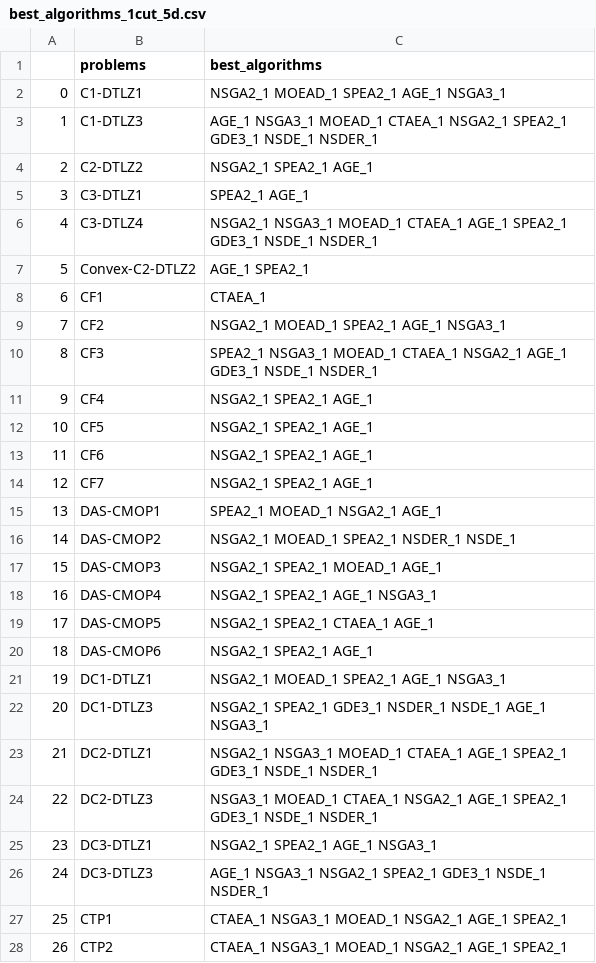
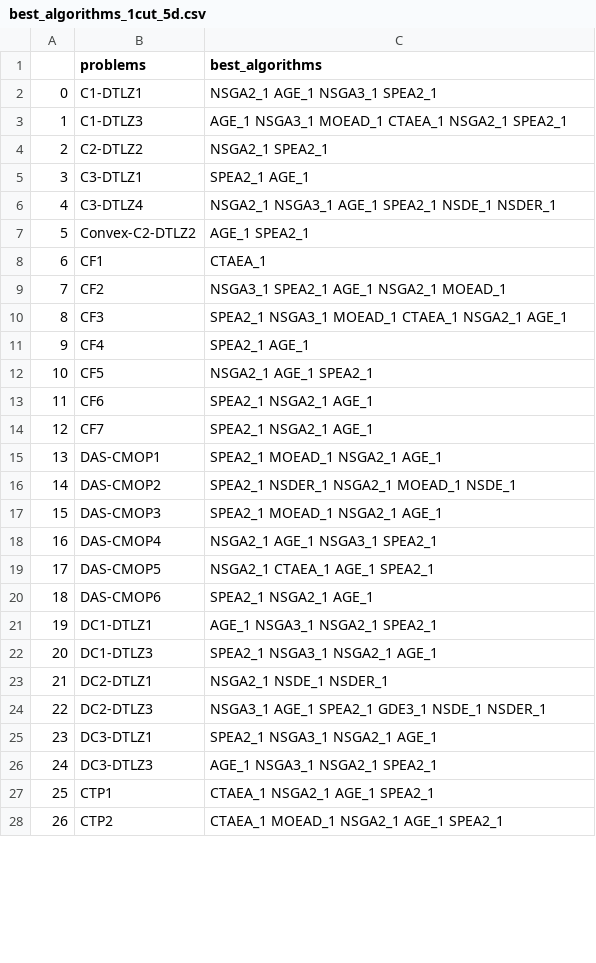
Before and after one commit to andrejaana/algorithm_selection_CMO, a CSV file: data/best_algorithms_1cut_5d.csv, drawn as a sheet; only a part is shown; the diff covers the shown part only.

```diff
--- a/data/best_algorithms_1cut_5d.csv
+++ b/data/best_algorithms_1cut_5d.csv
@@ -1,28 +1,28 @@
 ,problems,best_algorithms
-0,C1-DTLZ1,NSGA2_1 MOEAD_1 SPEA2_1 AGE_1 NSGA3_1
-1,C1-DTLZ3,AGE_1 NSGA3_1 MOEAD_1 CTAEA_1 NSGA2_1 SPEA2_1 GDE3_1 NSDE_1 NSDER_1
-2,C2-DTLZ2,NSGA2_1 SPEA2_1 AGE_1
+0,C1-DTLZ1,NSGA2_1 AGE_1 NSGA3_1 SPEA2_1
+1,C1-DTLZ3,AGE_1 NSGA3_1 MOEAD_1 CTAEA_1 NSGA2_1 SPEA2_1
+2,C2-DTLZ2,NSGA2_1 SPEA2_1
 3,C3-DTLZ1,SPEA2_1 AGE_1
-4,C3-DTLZ4,NSGA2_1 NSGA3_1 MOEAD_1 CTAEA_1 AGE_1 SPEA2_1 GDE3_1 NSDE_1 NSDER_1
+4,C3-DTLZ4,NSGA2_1 NSGA3_1 AGE_1 SPEA2_1 NSDE_1 NSDER_1
 5,Convex-C2-DTLZ2,AGE_1 SPEA2_1
 6,CF1,CTAEA_1
-7,CF2,NSGA2_1 MOEAD_1 SPEA2_1 AGE_1 NSGA3_1
-8,CF3,SPEA2_1 NSGA3_1 MOEAD_1 CTAEA_1 NSGA2_1 AGE_1 GDE3_1 NSDE_1 NSDER_1
-9,CF4,NSGA2_1 SPEA2_1 AGE_1
-10,CF5,NSGA2_1 SPEA2_1 AGE_1
-11,CF6,NSGA2_1 SPEA2_1 AGE_1
-12,CF7,NSGA2_1 SPEA2_1 AGE_1
+7,CF2,NSGA3_1 SPEA2_1 AGE_1 NSGA2_1 MOEAD_1
+8,CF3,SPEA2_1 NSGA3_1 MOEAD_1 CTAEA_1 NSGA2_1 AGE_1
+9,CF4,SPEA2_1 AGE_1
+10,CF5,NSGA2_1 AGE_1 SPEA2_1
+11,CF6,SPEA2_1 NSGA2_1 AGE_1
+12,CF7,SPEA2_1 NSGA2_1 AGE_1
 13,DAS-CMOP1,SPEA2_1 MOEAD_1 NSGA2_1 AGE_1
-14,DAS-CMOP2,NSGA2_1 MOEAD_1 SPEA2_1 NSDER_1 NSDE_1
-15,DAS-CMOP3,NSGA2_1 SPEA2_1 MOEAD_1 AGE_1
-16,DAS-CMOP4,NSGA2_1 SPEA2_1 AGE_1 NSGA3_1
-17,DAS-CMOP5,NSGA2_1 SPEA2_1 CTAEA_1 AGE_1
-18,DAS-CMOP6,NSGA2_1 SPEA2_1 AGE_1
-19,DC1-DTLZ1,NSGA2_1 MOEAD_1 SPEA2_1 AGE_1 NSGA3_1
-20,DC1-DTLZ3,NSGA2_1 SPEA2_1 GDE3_1 NSDER_1 NSDE_1 AGE_1 NSGA3_1
-21,DC2-DTLZ1,NSGA2_1 NSGA3_1 MOEAD_1 CTAEA_1 AGE_1 SPEA2_1 GDE3_1 NSDE_1 NSDER_1
-22,DC2-DTLZ3,NSGA3_1 MOEAD_1 CTAEA_1 NSGA2_1 AGE_1 SPEA2_1 GDE3_1 NSDE_1 NSDER_1
-23,DC3-DTLZ1,NSGA2_1 SPEA2_1 AGE_1 NSGA3_1
-24,DC3-DTLZ3,AGE_1 NSGA3_1 NSGA2_1 SPEA2_1 GDE3_1 NSDE_1 NSDER_1
-25,CTP1,CTAEA_1 NSGA3_1 MOEAD_1 NSGA2_1 AGE_1 SPEA2_1
-26,CTP2,CTAEA_1 NSGA3_1 MOEAD_1 NSGA2_1 AGE_1 SPEA2_1
+14,DAS-CMOP2,SPEA2_1 NSDER_1 NSGA2_1 MOEAD_1 NSDE_1
+15,DAS-CMOP3,SPEA2_1 MOEAD_1 NSGA2_1 AGE_1
+16,DAS-CMOP4,NSGA2_1 AGE_1 NSGA3_1 SPEA2_1
+17,DAS-CMOP5,NSGA2_1 CTAEA_1 AGE_1 SPEA2_1
+18,DAS-CMOP6,SPEA2_1 NSGA2_1 AGE_1
+19,DC1-DTLZ1,AGE_1 NSGA3_1 NSGA2_1 SPEA2_1
+20,DC1-DTLZ3,SPEA2_1 NSGA3_1 NSGA2_1 AGE_1
+21,DC2-DTLZ1,NSGA2_1 NSDE_1 NSDER_1
+22,DC2-DTLZ3,NSGA3_1 AGE_1 SPEA2_1 GDE3_1 NSDE_1 NSDER_1
+23,DC3-DTLZ1,SPEA2_1 NSGA3_1 NSGA2_1 AGE_1
+24,DC3-DTLZ3,AGE_1 NSGA3_1 NSGA2_1 SPEA2_1
+25,CTP1,CTAEA_1 NSGA2_1 AGE_1 SPEA2_1
+26,CTP2,CTAEA_1 MOEAD_1 NSGA2_1 AGE_1 SPEA2_1
```
Also changed, not shown: 18 edited cells elsewhere in this file, data/best_algorithms_3cut_5d.csv, data/best_algorithms_4cut_10d.csv, 13 other files.
